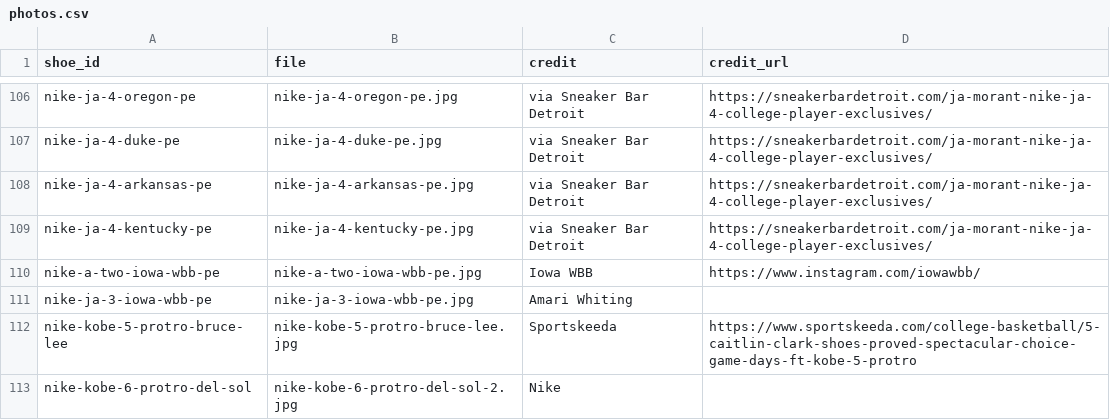
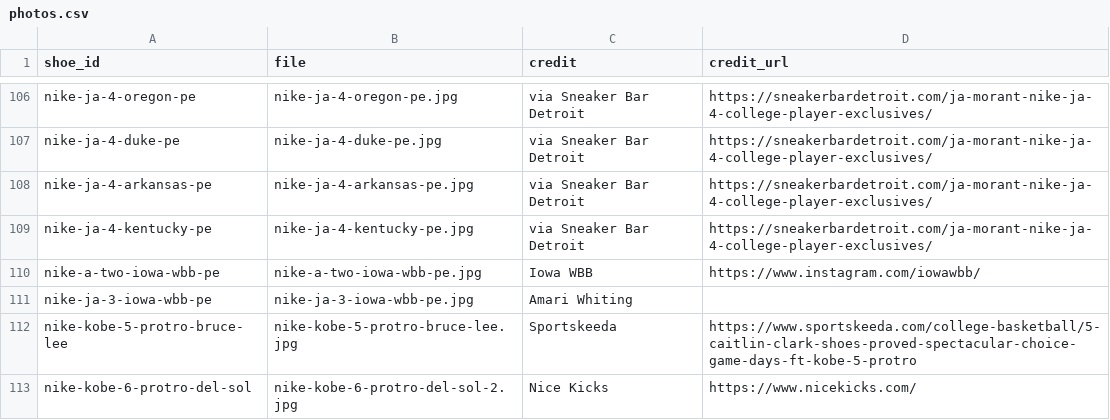
Before and after one commit to elcarrillo/wbb_kicks, a CSV file: data/photos.csv, drawn as a sheet; only a part is shown, gaps mark what is left out.

Commit message:
Credit Kobe 6 Del Sol photo to Nice Kicks

```diff
--- a/data/photos.csv
+++ b/data/photos.csv
@@ -112,2 +112,2 @@ nike-ja-3-iowa-wbb-pe,nike-ja-3-iowa-wbb-pe.jpg,Amari Whiting,
 nike-kobe-5-protro-bruce-lee,nike-kobe-5-protro-bruce-lee.jpg,Sportskeeda,https://www.sportskeeda.com/college-basketball/5-caitlin-clark-shoes-proved-spectacular-choice-game-days-ft-kobe-5-protro
-nike-kobe-6-protro-del-sol,nike-kobe-6-protro-del-sol-2.jpg,Nike,
+nike-kobe-6-protro-del-sol,nike-kobe-6-protro-del-sol-2.jpg,Nice Kicks,https://www.nicekicks.com/
```
